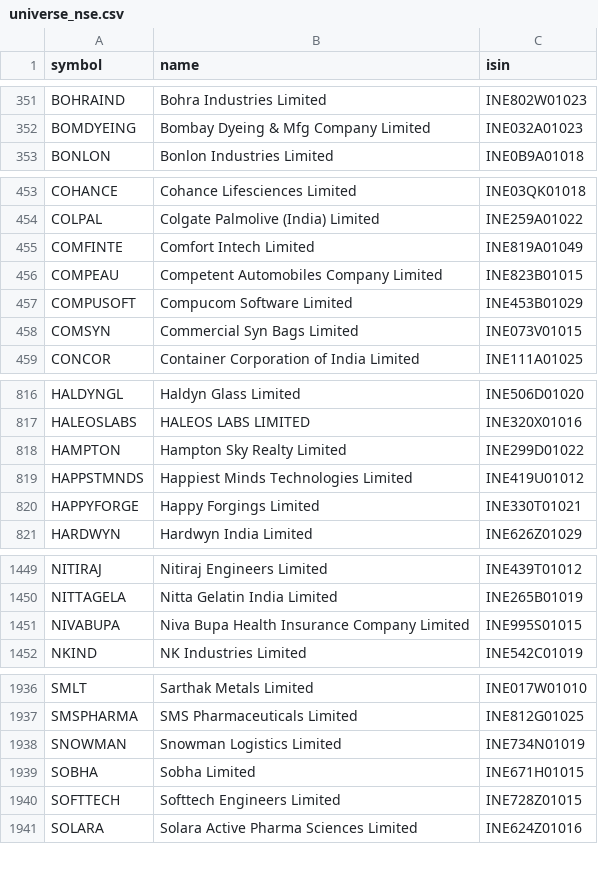
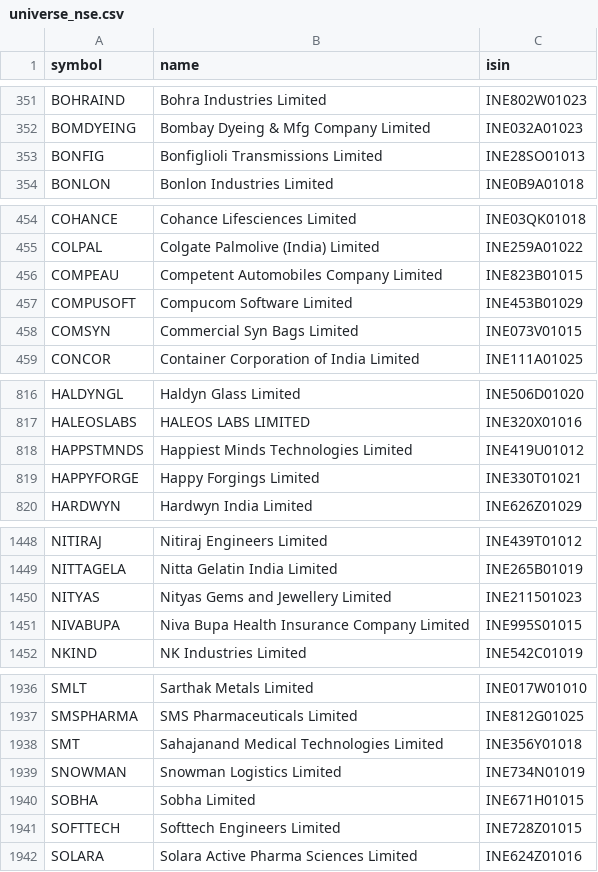
Before and after one commit to amansingh421111-coder/dma-screener, a CSV file: universe_nse.csv, drawn as a sheet; only a part is shown, gaps mark what is left out; the diff covers the shown part only.

Commit message:
data update

```diff
--- a/universe_nse.csv
+++ b/universe_nse.csv
@@ -352,2 +352,3 @@ BOHRAIND,Bohra Industries Limited,INE802W01023
 BOMDYEING,Bombay Dyeing & Mfg Company Limited,INE032A01023
+BONFIG,Bonfiglioli Transmissions Limited,INE28SO01013
 BONLON,Bonlon Industries Limited,INE0B9A01018
@@ -454,3 +455,2 @@ COHANCE,Cohance Lifesciences Limited,INE03QK01018
 COLPAL,Colgate Palmolive (India) Limited,INE259A01022
-COMFINTE,Comfort Intech Limited,INE819A01049
 COMPEAU,Competent Automobiles Company Limited,INE823B01015
@@ -817,3 +817,2 @@ HALDYNGL,Haldyn Glass Limited,INE506D01020
 HALEOSLABS,HALEOS LABS LIMITED,INE320X01016
-HAMPTON,Hampton Sky Realty Limited,INE299D01022
 HAPPSTMNDS,Happiest Minds Technologies Limited,INE419U01012
@@ -1450,2 +1449,3 @@ NITIRAJ,Nitiraj Engineers Limited,INE439T01012
 NITTAGELA,Nitta Gelatin India Limited,INE265B01019
+NITYAS,Nityas Gems and Jewellery Limited,INE211501023
 NIVABUPA,Niva Bupa Health Insurance Company Limited,INE995S01015
@@ -1937,2 +1937,3 @@ SMLT,Sarthak Metals Limited,INE017W01010
 SMSPHARMA,SMS Pharmaceuticals Limited,INE812G01025
+SMT,Sahajanand Medical Technologies Limited,INE356Y01018
 SNOWMAN,Snowman Logistics Limited,INE734N01019
```
Also changed, not shown: 3 added rows and 3 edited cells elsewhere in this file, 6 other files.
